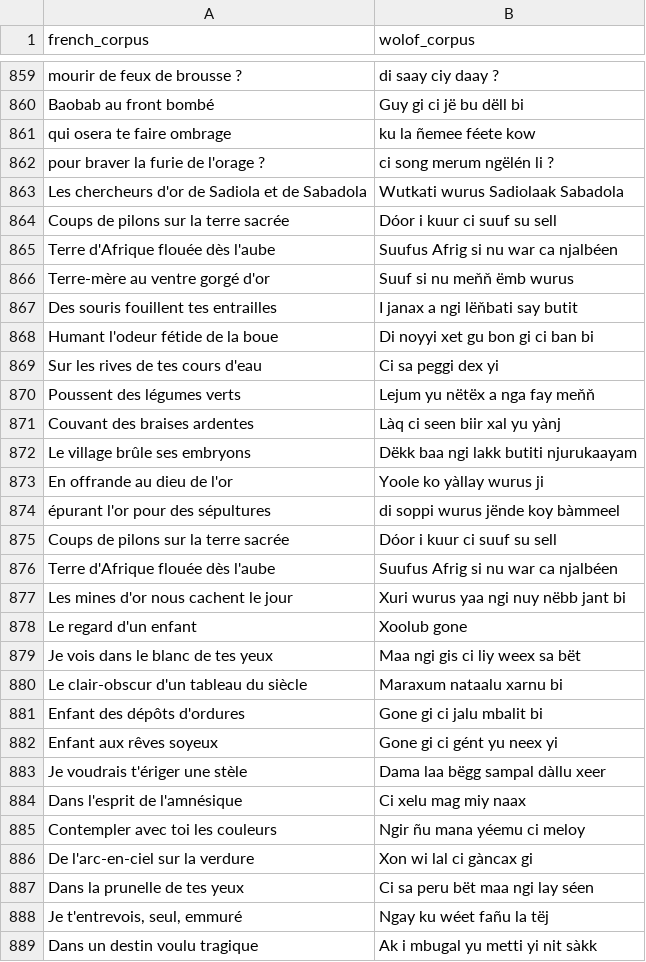
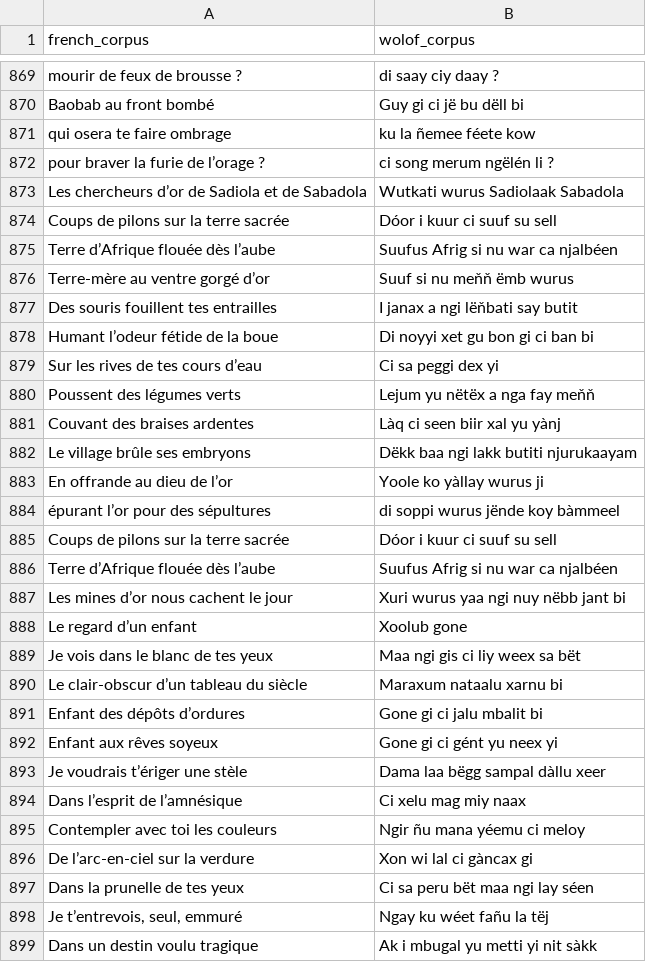
Before and after one commit to Oumar199/Wolof_traduction, a CSV file: data/extractions/new_data/corpora_v3.csv, drawn as a sheet; only a part is shown, gaps mark what is left out; the diff covers the shown part only.

```diff
--- a/data/extractions/new_data/corpora_v3.csv
+++ b/data/extractions/new_data/corpora_v3.csv
@@ -861,10 +871,10 @@ Baobab au front bombé,Guy gi ci jë bu dëll bi
 qui osera te faire ombrage,ku la ñemee féete kow
-pour braver la furie de l'orage ?,ci song merum ngëlén li ?
-Les chercheurs d'or de Sadiola et de Sabadola,Wutkati wurus Sadiolaak Sabadola
+pour braver la furie de l’orage ?,ci song merum ngëlén li ?
+Les chercheurs d’or de Sadiola et de Sabadola,Wutkati wurus Sadiolaak Sabadola
 Coups de pilons sur la terre sacrée,Dóor i kuur ci suuf su sell
-Terre d'Afrique flouée dès l'aube,Suufus Afrig si nu war ca njalbéen
-Terre-mère au ventre gorgé d'or,Suuf si nu meňň ëmb wurus
+Terre d’Afrique flouée dès l’aube,Suufus Afrig si nu war ca njalbéen
+Terre-mère au ventre gorgé d’or,Suuf si nu meňň ëmb wurus
 Des souris fouillent tes entrailles,I janax a ngi lëňbati say butit
-Humant l'odeur fétide de la boue,Di noyyi xet gu bon gi ci ban bi
-Sur les rives de tes cours d'eau,Ci sa peggi dex yi
+Humant l’odeur fétide de la boue,Di noyyi xet gu bon gi ci ban bi
+Sur les rives de tes cours d’eau,Ci sa peggi dex yi
 Poussent des légumes verts,Lejum yu nëtëx a nga fay meňň
@@ -872,18 +882,18 @@ Couvant  des braises ardentes,Làq ci seen biir xal yu yànj
 Le village brûle ses embryons,Dëkk baa ngi lakk butiti njurukaayam
-En offrande au dieu de l'or,Yoole ko yàllay wurus ji
-épurant l'or pour des sépultures,di soppi wurus jënde koy bàmmeel
+En offrande au dieu de l’or,Yoole ko yàllay wurus ji
+épurant l’or pour des sépultures,di soppi wurus jënde koy bàmmeel
 Coups de pilons sur la terre sacrée,Dóor i kuur ci suuf su sell
-Terre d'Afrique flouée dès l'aube,Suufus Afrig si nu war ca njalbéen
-Les mines d'or nous cachent le jour,Xuri wurus yaa ngi nuy nëbb jant bi
-Le regard d'un enfant,Xoolub gone
+Terre d’Afrique flouée dès l’aube,Suufus Afrig si nu war ca njalbéen
+Les mines d’or nous cachent le jour,Xuri wurus yaa ngi nuy nëbb jant bi
+Le regard d’un enfant,Xoolub gone
 Je vois dans le blanc de tes yeux,Maa ngi gis ci liy weex sa bët
-Le clair-obscur d'un tableau du siècle,Maraxum nataalu xarnu bi
-Enfant des dépôts d'ordures,Gone gi ci jalu mbalit bi
+Le clair-obscur d’un tableau du siècle,Maraxum nataalu xarnu bi
+Enfant des dépôts d’ordures,Gone gi ci jalu mbalit bi
 Enfant aux rêves soyeux,Gone gi ci gént yu neex yi
-Je voudrais t'ériger une stèle,Dama laa bëgg sampal dàllu xeer
-Dans l'esprit de l'amnésique,Ci xelu mag miy naax
+Je voudrais t’ériger une stèle,Dama laa bëgg sampal dàllu xeer
+Dans l’esprit de l’amnésique,Ci xelu mag miy naax
 Contempler avec toi les couleurs,Ngir ñu mana yéemu ci meloy
-De l'arc-en-ciel sur la verdure,Xon wi lal ci gàncax gi
+De l’arc-en-ciel sur la verdure,Xon wi lal ci gàncax gi
 Dans la prunelle de tes yeux,Ci sa peru bët maa ngi lay séen
-"Je t'entrevois, seul, emmuré",Ngay ku wéet fañu la tëj
+"Je t’entrevois, seul, emmuré",Ngay ku wéet fañu la tëj
 Dans un destin voulu tragique,Ak i mbugal yu metti yi nit sàkk
```
Also changed, not shown: 10 added rows and 67 edited cells elsewhere in this file, data/additional_documents/diagne_sentences/groups.csv, data/extractions/new_data/sent_extraction.csv, 12 other files.
